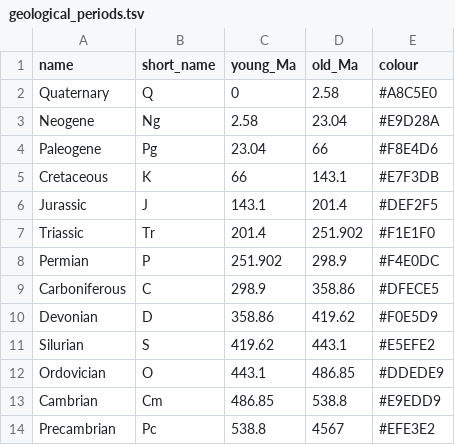
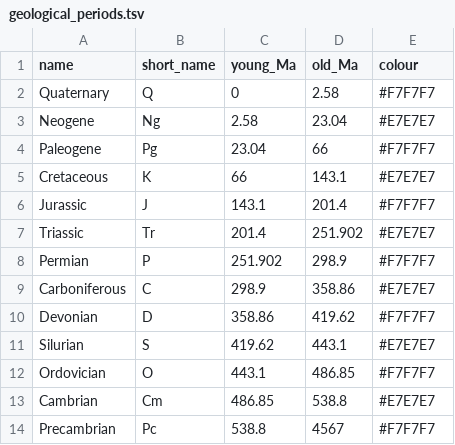
Before and after one commit to kfuku52/genegalleon, a TSV file: workflow/support/geological_periods.tsv, drawn as a sheet.

Commit message:
Use alternating light grey geological backgrounds

```diff
--- a/workflow/support/geological_periods.tsv
+++ b/workflow/support/geological_periods.tsv
@@ -1,14 +1,14 @@
 name	short_name	young_Ma	old_Ma	colour
-Quaternary	Q	0	2.58	#A8C5E0
-Neogene	Ng	2.58	23.04	#E9D28A
-Paleogene	Pg	23.04	66	#F8E4D6
-Cretaceous	K	66	143.1	#E7F3DB
-Jurassic	J	143.1	201.4	#DEF2F5
-Triassic	Tr	201.4	251.902	#F1E1F0
-Permian	P	251.902	298.9	#F4E0DC
-Carboniferous	C	298.9	358.86	#DFECE5
-Devonian	D	358.86	419.62	#F0E5D9
-Silurian	S	419.62	443.1	#E5EFE2
-Ordovician	O	443.1	486.85	#DDEDE9
-Cambrian	Cm	486.85	538.8	#E9EDD9
-Precambrian	Pc	538.8	4567	#EFE3E2
+Quaternary	Q	0	2.58	#F7F7F7
+Neogene	Ng	2.58	23.04	#E7E7E7
+Paleogene	Pg	23.04	66	#F7F7F7
+Cretaceous	K	66	143.1	#E7E7E7
+Jurassic	J	143.1	201.4	#F7F7F7
+Triassic	Tr	201.4	251.902	#E7E7E7
+Permian	P	251.902	298.9	#F7F7F7
+Carboniferous	C	298.9	358.86	#E7E7E7
+Devonian	D	358.86	419.62	#F7F7F7
+Silurian	S	419.62	443.1	#E7E7E7
+Ordovician	O	443.1	486.85	#F7F7F7
+Cambrian	Cm	486.85	538.8	#E7E7E7
+Precambrian	Pc	538.8	4567	#F7F7F7
```
Also changed, not shown: 3 other files.
